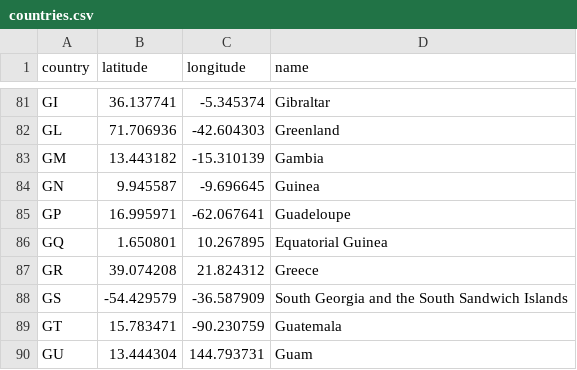
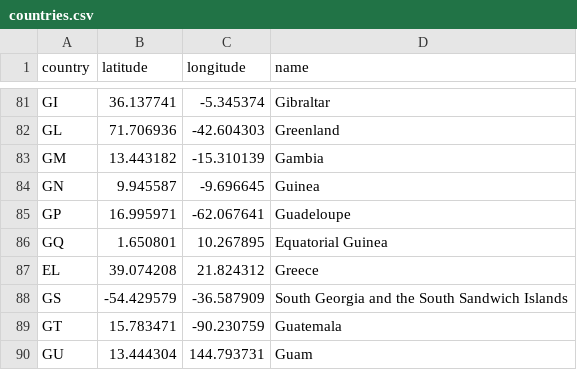
Before and after one commit to Malonk/unemployment_stats, a CSV file: data/cleaned/countries.csv, drawn as a sheet; only a part is shown, gaps mark what is left out.

```diff
--- a/data/cleaned/countries.csv
+++ b/data/cleaned/countries.csv
@@ -86,3 +86,3 @@ GP,16.995971,-62.067641,Guadeloupe
 GQ,1.650801,10.267895,Equatorial Guinea
-GR,39.074208,21.824312,Greece
+EL,39.074208,21.824312,Greece
 GS,-54.429579,-36.587909,South Georgia and the South Sandwich Islands
```
Also changed, not shown: 5 other files.
